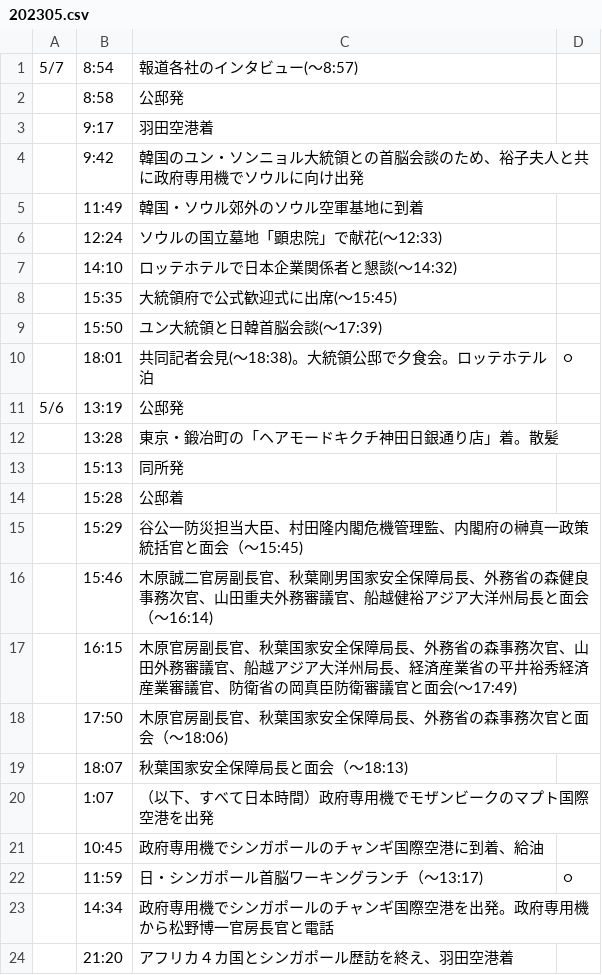
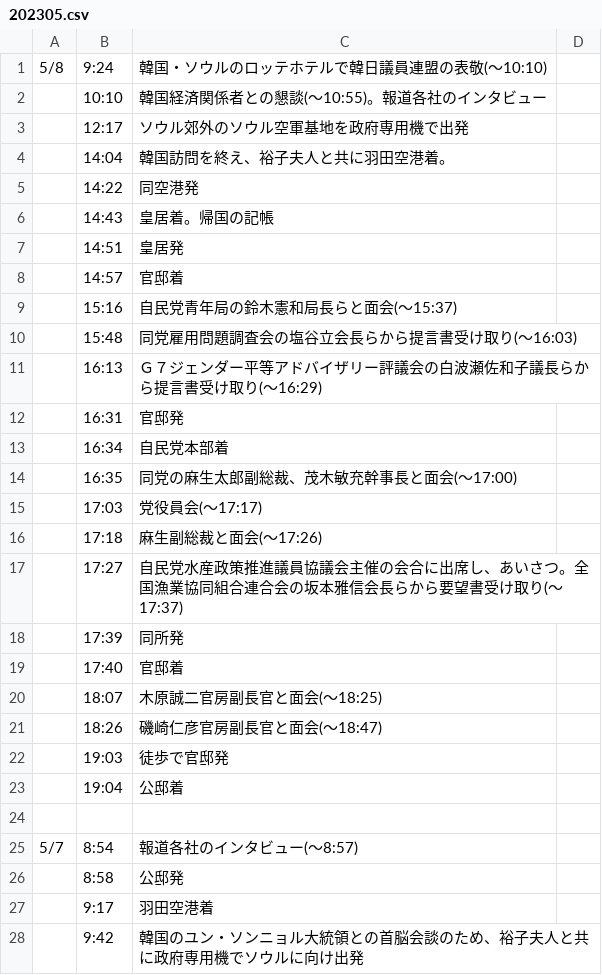
Before and after one commit to yuokada/Prime-Minister-movements, a CSV file: original/202305.csv, drawn as a sheet; only a part is shown; the shorter side is filled out with more unchanged rows.

Commit message:
[skip ci] Update crawled files

```diff
--- a/original/202305.csv
+++ b/original/202305.csv
@@ -1 +1,25 @@
+5/8	9:24	韓国・ソウルのロッテホテルで韓日議員連盟の表敬(～10:10)
+	10:10	韓国経済関係者との懇談(～10:55)。報道各社のインタビュー
+	12:17	ソウル郊外のソウル空軍基地を政府専用機で出発
+	14:04	韓国訪問を終え、裕子夫人と共に羽田空港着。
+	14:22	同空港発
+	14:43	皇居着。帰国の記帳
+	14:51	皇居発
+	14:57	官邸着
+	15:16	自民党青年局の鈴木憲和局長らと面会(～15:37)
+	15:48	同党雇用問題調査会の塩谷立会長らから提言書受け取り(～16:03)
+	16:13	Ｇ７ジェンダー平等アドバイザリー評議会の白波瀬佐和子議長らから提言書受け取り(～16:29)
+	16:31	官邸発
+	16:34	自民党本部着
+	16:35	同党の麻生太郎副総裁、茂木敏充幹事長と面会(～17:00)
+	17:03	党役員会(～17:17)
+	17:18	麻生副総裁と面会(～17:26)
+	17:27	自民党水産政策推進議員協議会主催の会合に出席し、あいさつ。全国漁業協同組合連合会の坂本雅信会長らから要望書受け取り(～17:37)
+	17:39	同所発
+	17:40	官邸着
+	18:07	木原誠二官房副長官と面会(～18:25)
+	18:26	磯崎仁彦官房副長官と面会(～18:47)
+	19:03	徒歩で官邸発
+	19:04	公邸着
+
 5/7	8:54	報道各社のインタビュー(～8:57)
```
